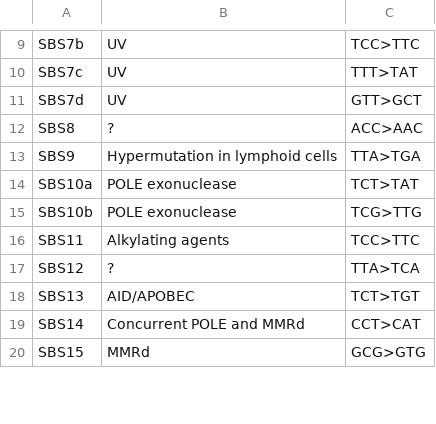
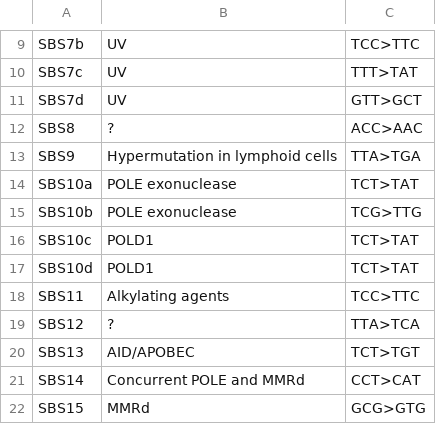
Before and after one commit to supernifty/mutational_signature, a TSV file: data/signature_summary.tsv, drawn as a sheet; only a part is shown, gaps mark what is left out.

Commit message:
SBS10c SBS10d

```diff
--- a/data/signature_summary.tsv
+++ b/data/signature_summary.tsv
@@ -15,2 +15,4 @@ SBS10a	POLE exonuclease	TCT>TAT
 SBS10b	POLE exonuclease	TCG>TTG
+SBS10c	POLD1	TCT>TAT
+SBS10d	POLD1	TCT>TAT
 SBS11	Alkylating agents	TCC>TTC
```
